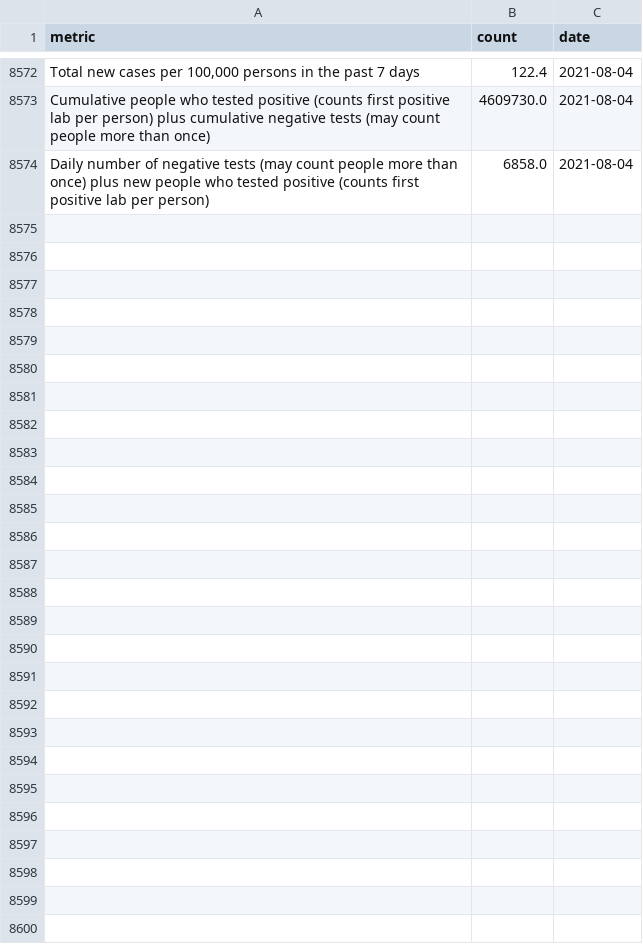
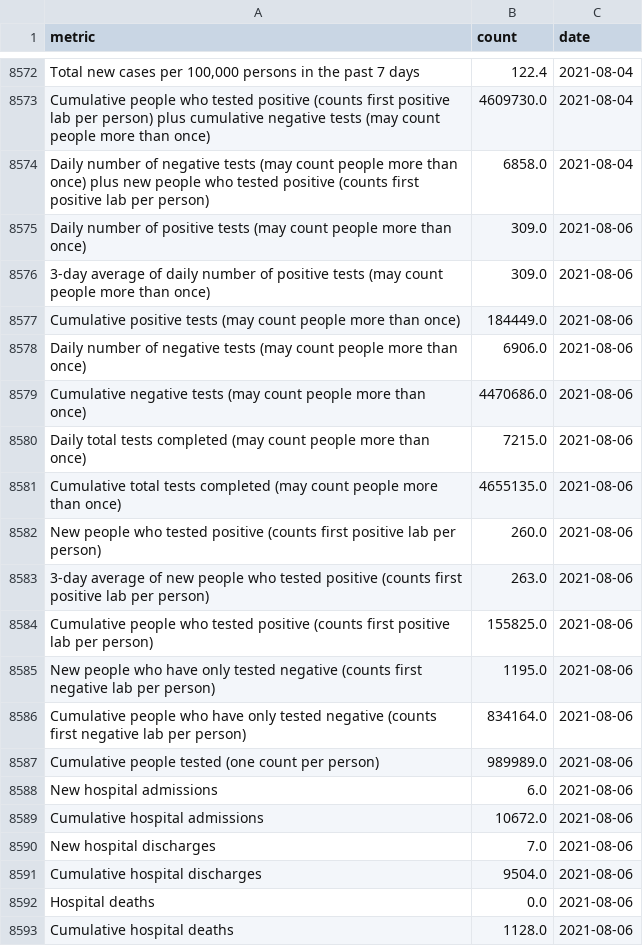
Before and after one commit to SmirkyGraphs/ri-covid19-updates, a CSV file: data/raw/ri-covid-19.csv, drawn as a sheet; only a part is shown, gaps mark what is left out; the diff covers the shown part only.

```diff
--- a/data/raw/ri-covid-19.csv
+++ b/data/raw/ri-covid-19.csv
@@ -8574 +8574,20 @@ Cumulative people who tested positive (counts first positive lab per person) plu
 Daily number of negative tests (may count people more than once) plus new people who tested positive (counts first positive lab per person),6858.0,2021-08-04
+Daily number of positive tests (may count people more than once),309.0,2021-08-06
+3-day average of daily number of positive tests (may count people more than once),309.0,2021-08-06
+Cumulative positive tests (may count people more than once),184449.0,2021-08-06
+Daily number of negative tests (may count people more than once),6906.0,2021-08-06
+Cumulative negative tests (may count people more than once),4470686.0,2021-08-06
+Daily total tests completed (may count people more than once),7215.0,2021-08-06
+Cumulative total tests completed (may count people more than once),4655135.0,2021-08-06
+New people who tested positive (counts first positive lab per person),260.0,2021-08-06
+3-day average of new people who tested positive (counts first positive lab per person),263.0,2021-08-06
+Cumulative people who tested positive (counts first positive lab per person),155825.0,2021-08-06
+New people who have only tested negative (counts first negative lab per person),1195.0,2021-08-06
+Cumulative people who have only tested negative (counts first negative lab per person),834164.0,2021-08-06
+Cumulative people tested (one count per person),989989.0,2021-08-06
+New hospital admissions,6.0,2021-08-06
+Cumulative hospital admissions,10672.0,2021-08-06
+New hospital discharges,7.0,2021-08-06
+Cumulative hospital discharges,9504.0,2021-08-06
+Hospital deaths,0.0,2021-08-06
+Cumulative hospital deaths,1128.0,2021-08-06
```
Also changed, not shown: 17 added rows elsewhere in this file, 1 other file.
